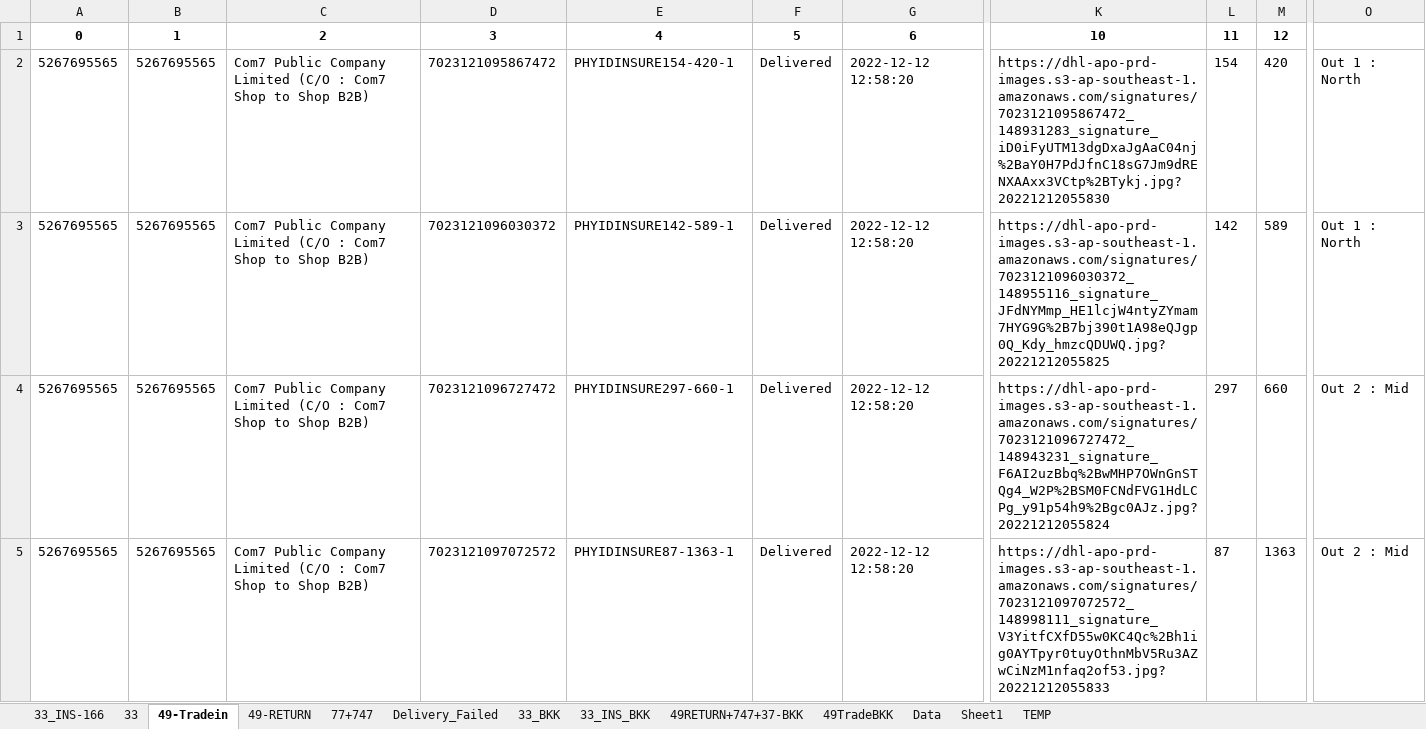
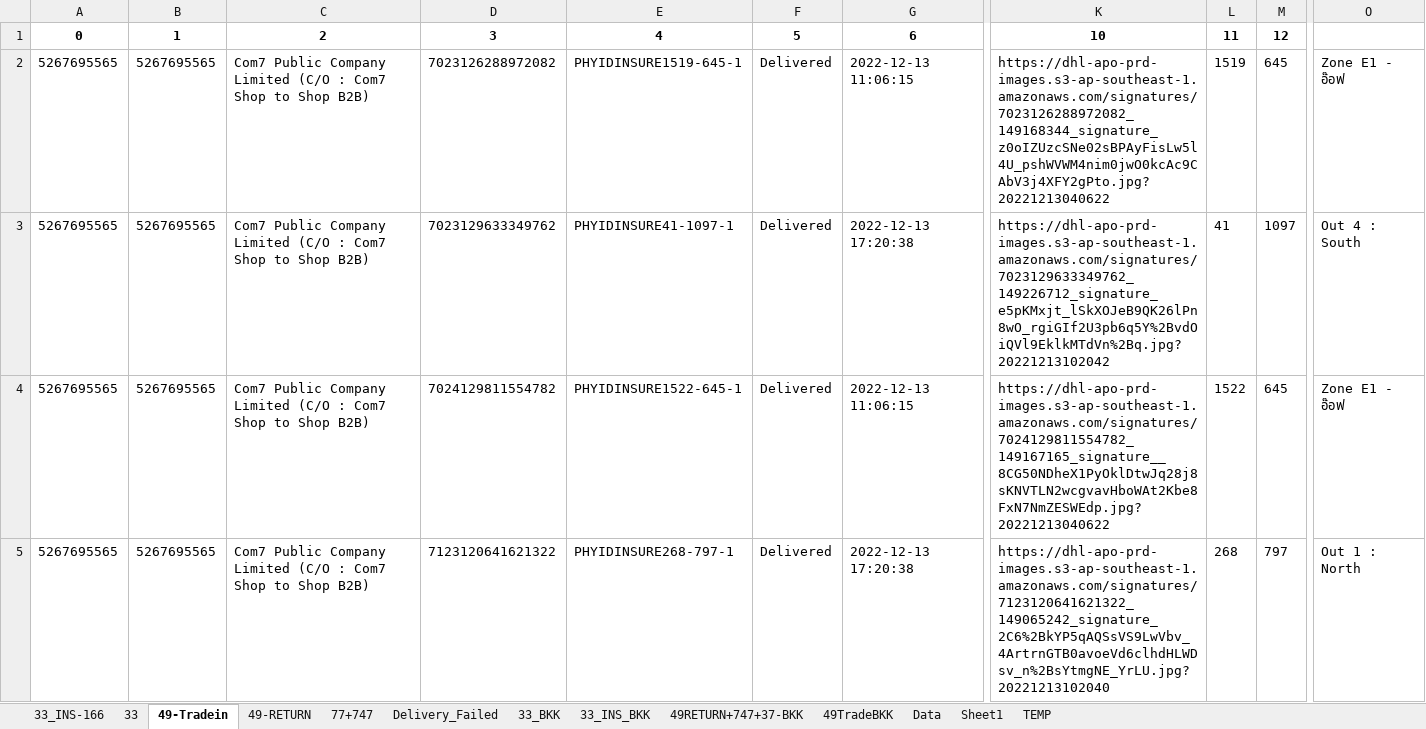
Before and after one commit to famasf1/my-work-python-script, an Excel workbook: Docref/bitly+ready.xlsx, sheet 49-Tradein, drawn as a sheet; only a part is shown, gaps mark what is left out; values as stored, in another font and other column widths than the file's, no borders; the diff covers the shown part only; the diff names each change by its address in the sheet, - before the commit and + after, or states it on an @@ line.

```diff
--- a/Docref/bitly+ready.xlsx (sheet 49-Tradein)
+++ b/Docref/bitly+ready.xlsx (sheet 49-Tradein)
-D2: 7023121095867472
+D2: 7023126288972082
-E2: PHYIDINSURE154-420-1
+E2: PHYIDINSURE1519-645-1
-G2: 2022-12-12 12:58:20
+G2: 2022-12-13 11:06:15
-K2: https://dhl-apo-prd-images.s3-ap-southeast-1.amazonaws.com/signatures/7023121095867472_148931283_signature_iD0iFyUTM13dgDxaJgAaC04nj%2BaY0H7PdJfnC18sG7Jm9dRENXAAxx3VCtp%2BTykj.jpg?20221212055830
+K2: https://dhl-apo-prd-images.s3-ap-southeast-1.amazonaws.com/signatures/7023126288972082_149168344_signature_z0oIZUzcSNe02sBPAyFisLw5l4U_pshWVWM4nim0jwO0kcAc9CAbV3j4XFY2gPto.jpg?20221213040622
-L2: 154
+L2: 1519
-M2: 420
+M2: 645
-O2: Out 1 : North
+O2: Zone E1 - อ๊อฟ
-D3: 7023121096030372
+D3: 7023129633349762
-E3: PHYIDINSURE142-589-1
+E3: PHYIDINSURE41-1097-1
-G3: 2022-12-12 12:58:20
+G3: 2022-12-13 17:20:38
-K3: https://dhl-apo-prd-images.s3-ap-southeast-1.amazonaws.com/signatures/7023121096030372_148955116_signature_JFdNYMmp_HE1lcjW4ntyZYmam7HYG9G%2B7bj390t1A98eQJgp0Q_Kdy_hmzcQDUWQ.jpg?20221212055825
+K3: https://dhl-apo-prd-images.s3-ap-southeast-1.amazonaws.com/signatures/7023129633349762_149226712_signature_e5pKMxjt_lSkXOJeB9QK26lPn8wO_rgiGIf2U3pb6q5Y%2BvdOiQVl9EklkMTdVn%2Bq.jpg?20221213102042
-L3: 142
+L3: 41
-M3: 589
+M3: 1097
-O3: Out 1 : North
+O3: Out 4 : South
-D4: 7023121096727472
+D4: 7024129811554782
-E4: PHYIDINSURE297-660-1
+E4: PHYIDINSURE1522-645-1
-G4: 2022-12-12 12:58:20
+G4: 2022-12-13 11:06:15
-K4: https://dhl-apo-prd-images.s3-ap-southeast-1.amazonaws.com/signatures/7023121096727472_148943231_signature_F6AI2uzBbq%2BwMHP7OWnGnSTQg4_W2P%2BSM0FCNdFVG1HdLCPg_y91p54h9%2Bgc0AJz.jpg?20221212055824
+K4: https://dhl-apo-prd-images.s3-ap-southeast-1.amazonaws.com/signatures/7024129811554782_149167165_signature__8CG50NDheX1PyOklDtwJq28j8sKNVTLN2wcgvavHboWAt2Kbe8FxN7NmZESWEdp.jpg?20221213040622
-L4: 297
+L4: 1522
-M4: 660
+M4: 645
-O4: Out 2 : Mid
+O4: Zone E1 - อ๊อฟ
-D5: 7023121097072572
+D5: 7123120641621322
-E5: PHYIDINSURE87-1363-1
+E5: PHYIDINSURE268-797-1
-G5: 2022-12-12 12:58:20
+G5: 2022-12-13 17:20:38
-K5: https://dhl-apo-prd-images.s3-ap-southeast-1.amazonaws.com/signatures/7023121097072572_148998111_signature_V3YitfCXfD55w0KC4Qc%2Bh1ig0AYTpyr0tuyOthnMbV5Ru3AZwCiNzM1nfaq2of53.jpg?20221212055833
+K5: https://dhl-apo-prd-images.s3-ap-southeast-1.amazonaws.com/signatures/7123120641621322_149065242_signature_2C6%2BkYP5qAQSsVS9LwVbv_4ArtrnGTB0avoeVd6clhdHLWDsv_n%2BsYtmgNE_YrLU.jpg?20221213102040
-L5: 87
+L5: 268
-M5: 1363
+M5: 797
-O5: Out 2 : Mid
+O5: Out 1 : North
```
Also changed, not shown: 25 removed rows and 250 edited cells elsewhere in this sheet, sheet 33, sheet 33_INS-166, sheet 77+747, sheet 49TradeBKK, sheet Data, sheet 33_INS_BKK, 1 more sheet, formulas that keep their value, Print Barcode (dev)/barcode.xlsx, Print Barcode (dev)/barcode_backup.xlsx, 3 other files.
